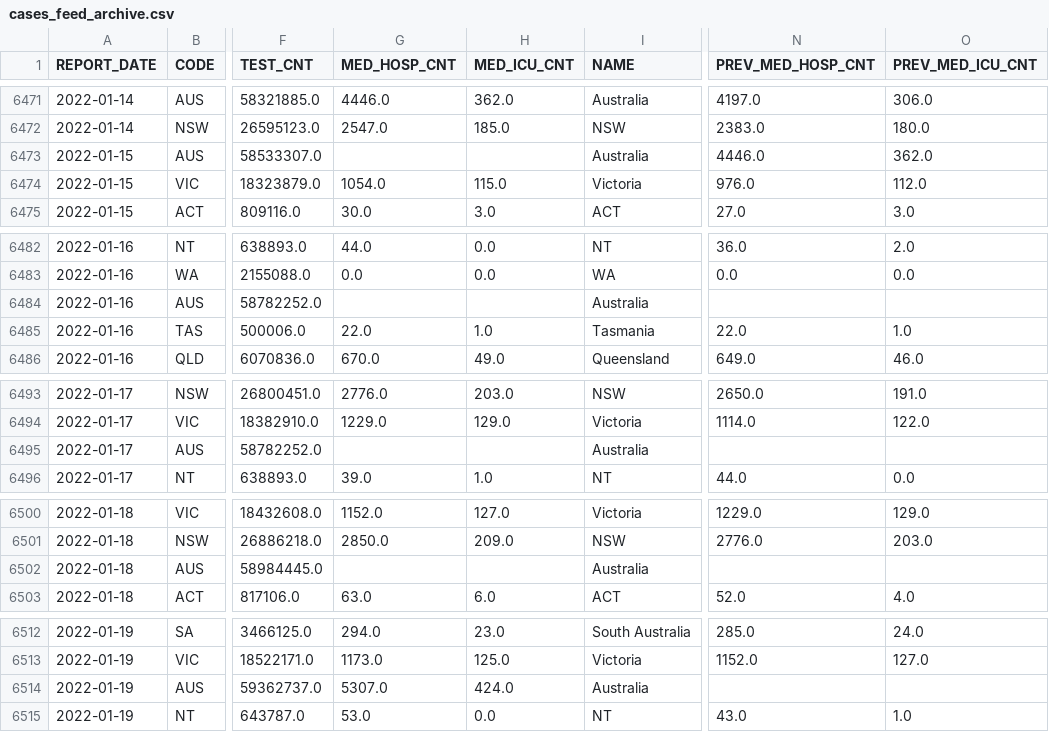
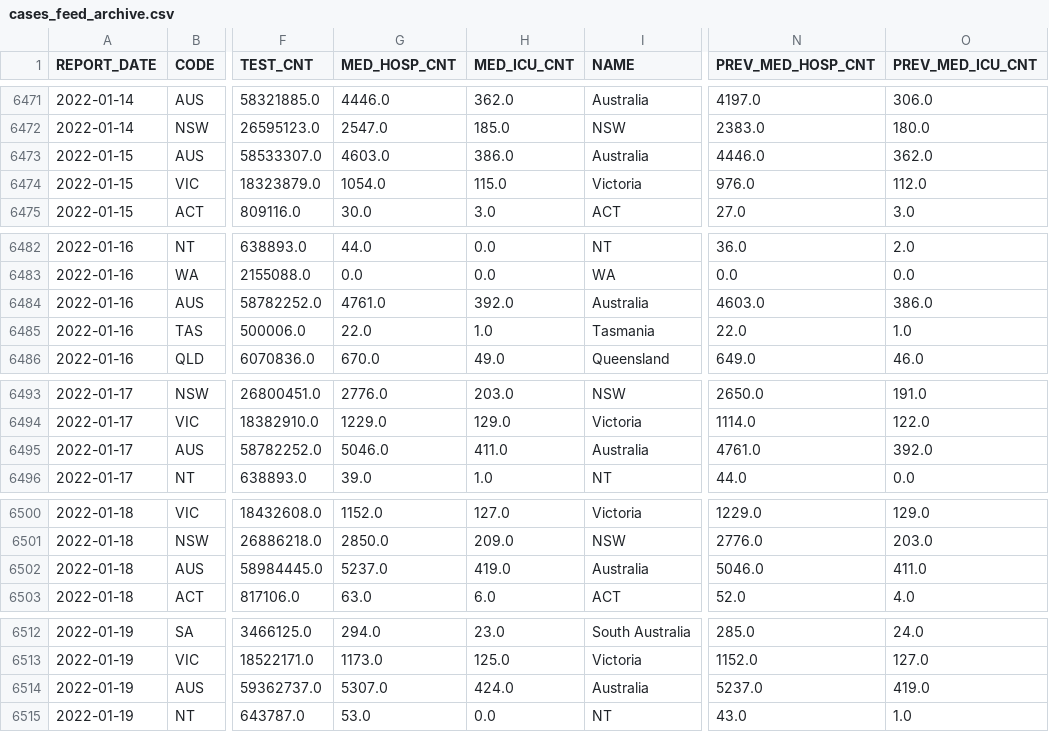
Before and after one commit to guardian/oz-covid-health-data, a CSV file: archive/cases_feed_archive.csv, drawn as a sheet; only a part is shown, gaps mark what is left out; the diff names each change by its address in the sheet, - before the commit and + after, or states it on an @@ line.

Commit message:
Fix Australia name in feedmaker

```diff
--- a/archive/cases_feed_archive.csv
+++ b/archive/cases_feed_archive.csv
-G6473 (MED_HOSP_CNT): (empty)
+G6473 (MED_HOSP_CNT): 4603.0
-H6473 (MED_ICU_CNT): (empty)
+H6473 (MED_ICU_CNT): 386.0
-G6484 (MED_HOSP_CNT): (empty)
+G6484 (MED_HOSP_CNT): 4761.0
-H6484 (MED_ICU_CNT): (empty)
+H6484 (MED_ICU_CNT): 392.0
-N6484 (PREV_MED_HOSP_CNT): (empty)
+N6484 (PREV_MED_HOSP_CNT): 4603.0
-O6484 (PREV_MED_ICU_CNT): (empty)
+O6484 (PREV_MED_ICU_CNT): 386.0
-G6495 (MED_HOSP_CNT): (empty)
+G6495 (MED_HOSP_CNT): 5046.0
-H6495 (MED_ICU_CNT): (empty)
+H6495 (MED_ICU_CNT): 411.0
-N6495 (PREV_MED_HOSP_CNT): (empty)
+N6495 (PREV_MED_HOSP_CNT): 4761.0
-O6495 (PREV_MED_ICU_CNT): (empty)
+O6495 (PREV_MED_ICU_CNT): 392.0
-G6502 (MED_HOSP_CNT): (empty)
+G6502 (MED_HOSP_CNT): 5237.0
-H6502 (MED_ICU_CNT): (empty)
+H6502 (MED_ICU_CNT): 419.0
-N6502 (PREV_MED_HOSP_CNT): (empty)
+N6502 (PREV_MED_HOSP_CNT): 5046.0
-O6502 (PREV_MED_ICU_CNT): (empty)
+O6502 (PREV_MED_ICU_CNT): 411.0
-N6514 (PREV_MED_HOSP_CNT): (empty)
+N6514 (PREV_MED_HOSP_CNT): 5237.0
-O6514 (PREV_MED_ICU_CNT): (empty)
+O6514 (PREV_MED_ICU_CNT): 419.0
```
Also changed, not shown: fixes/hospo_15_18_jan.csv, 1 other file.
